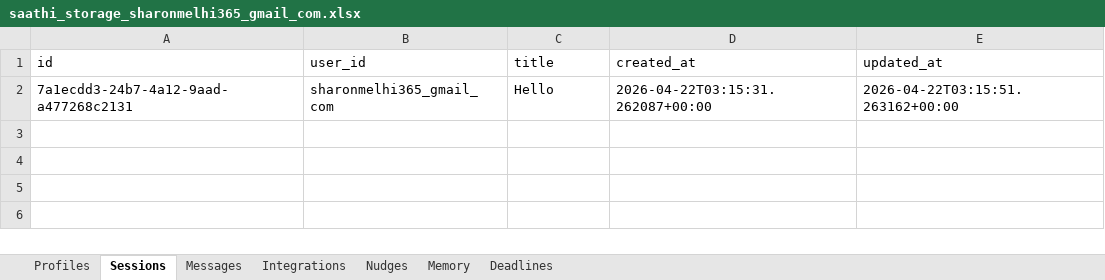
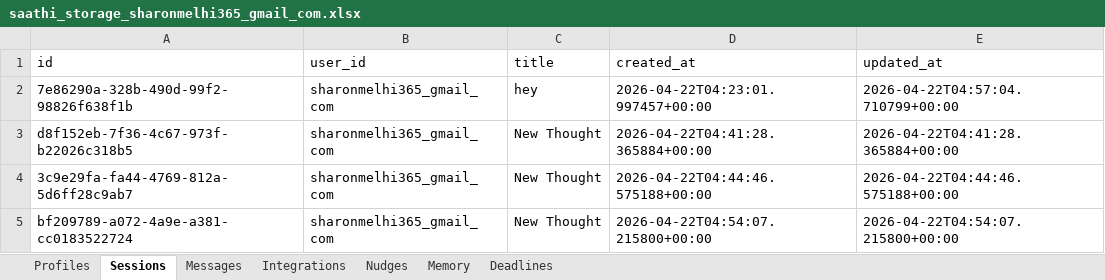
Before and after one commit to Sharon-codes/Parliament, an Excel workbook: saathi-api/user_vaults/saathi_storage_sharonmelhi365_gmail_com.xlsx, sheet Sessions, drawn as a sheet; values as stored, in another font and other column widths than the file's, no borders; removed rows and columns are numbered as before the commit, all else as after; the diff names each change by its address in the sheet, - before the commit and + after, or states it on an @@ line.

Commit message:
Saathi V124.0 - UI/UX Refinement: Polish, Formatting & Pure Chat

```diff
--- a/saathi-api/user_vaults/saathi_storage_sharonmelhi365_gmail_com.xlsx (sheet Sessions)
+++ b/saathi-api/user_vaults/saathi_storage_sharonmelhi365_gmail_com.xlsx (sheet Sessions)
-row 2: 7a1ecdd3-24b7-4a12-9aad-a477268c2131 | sharonmelhi365_gmail_com | Hello | 2026-04-22T03:15:31.262087+00:00 | 2026-04-22T03:15:51.263162+00:00
+row 2: 7e86290a-328b-490d-99f2-98826f638f1b | sharonmelhi365_gmail_com | hey | 2026-04-22T04:23:01.997457+00:00 | 2026-04-22T04:57:04.710799+00:00
+row 3: d8f152eb-7f36-4c67-973f-b22026c318b5 | sharonmelhi365_gmail_com | New Thought | 2026-04-22T04:41:28.365884+00:00 | 2026-04-22T04:41:28.365884+00:00
+row 4: 3c9e29fa-fa44-4769-812a-5d6ff28c9ab7 | sharonmelhi365_gmail_com | New Thought | 2026-04-22T04:44:46.575188+00:00 | 2026-04-22T04:44:46.575188+00:00
+row 5: bf209789-a072-4a9e-a381-cc0183522724 | sharonmelhi365_gmail_com | New Thought | 2026-04-22T04:54:07.215800+00:00 | 2026-04-22T04:54:07.215800+00:00
```
Also changed, not shown: sheet Memory, sheet Messages, sheet Integrations, 21 other files.
